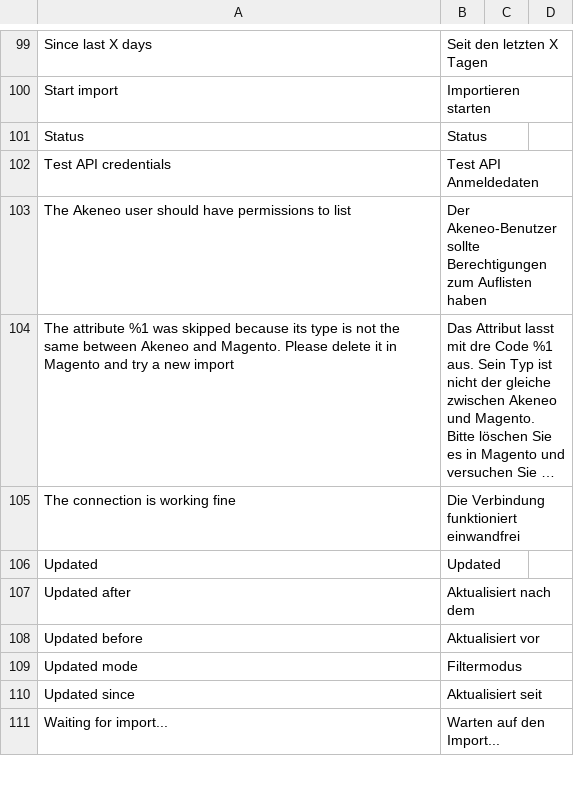
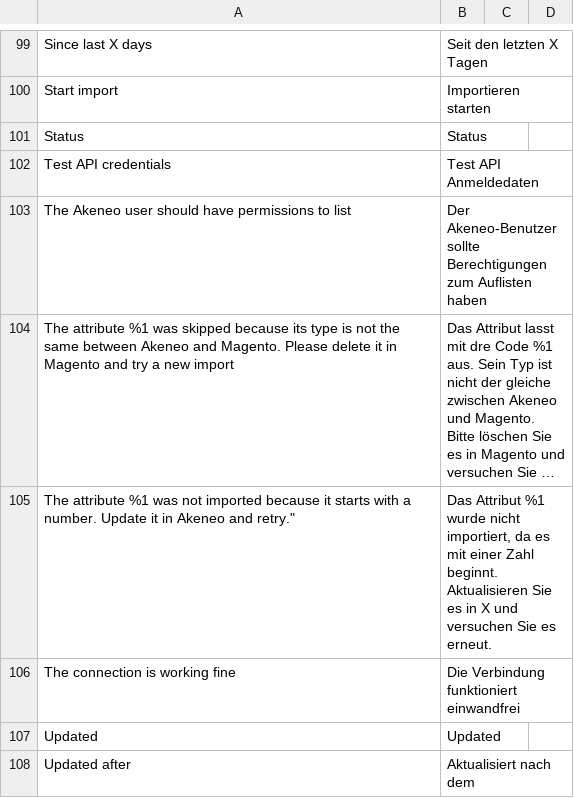
Before and after one commit to akeneo/magento2-connector-community, a CSV file: i18n/de_DE.csv, drawn as a sheet; only a part is shown, gaps mark what is left out; the shorter side is filled out with more unchanged rows; long unchanged cells end in …; the diff names each change by its address in the sheet, - before the commit and + after, or states it on an @@ line.

Commit message:
attribute-number: Skip attribute that starts with numbers in attribute import

```diff
--- a/i18n/de_DE.csv
+++ b/i18n/de_DE.csv
+row 105: The attribute %1 was not imported because it starts with a number. Update it in Akeneo and retry." | Das Attribut %1 wurde nicht importiert, da es mit einer Zahl beginnt. Aktualisieren Sie es in X und versuchen Sie es erneut.
```
Also changed, not shown: i18n/en_US.csv, i18n/fr_FR.csv, 1 other file.
